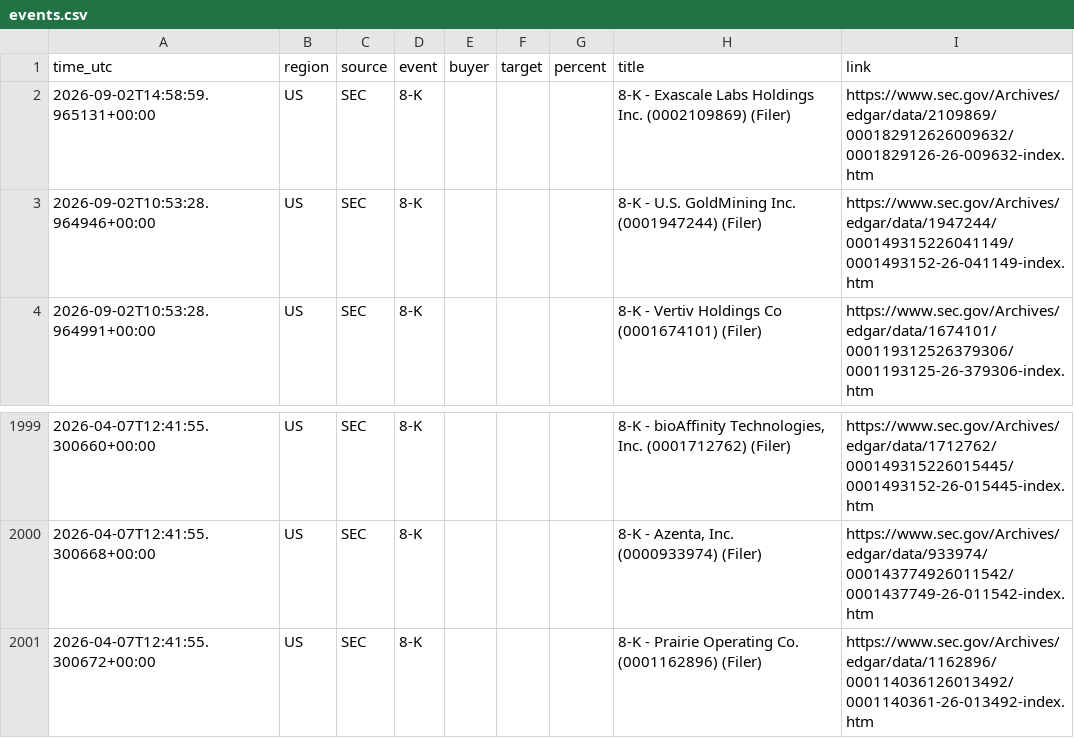
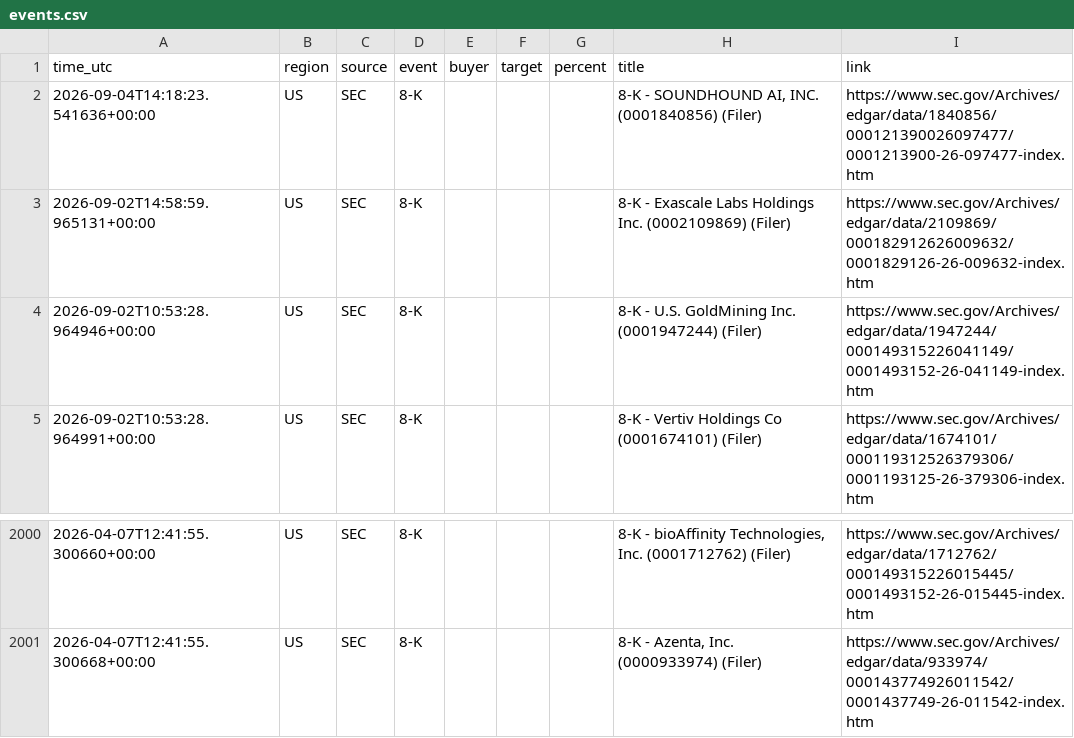
Before and after one commit to 495m5mghnv-arch/StakeWatch-, a CSV file: docs/events.csv, drawn as a sheet; only a part is shown, gaps mark what is left out; removed rows and columns are numbered as before the commit, all else as after; the diff names each change by its address in the sheet, - before the commit and + after, or states it on an @@ line.

Commit message:
Update SEC data

```diff
--- a/docs/events.csv
+++ b/docs/events.csv
+row 2: 2026-09-04T14:18:23.541636+00:00 | US | SEC | 8-K |  |  |  | 8-K - SOUNDHOUND AI, INC. (0001840856) (Filer) | https://www.sec.gov/Archives/edgar/data/1840856/000121390026097477/0001213900-26-097477-index.htm
-row 2001: 2026-04-07T12:41:55.300672+00:00 | US | SEC | 8-K |  |  |  | 8-K - Prairie Operating Co. (0001162896) (Filer) | https://www.sec.gov/Archives/edgar/data/1162896/000114036126013492/0001140361-26-013492-index.htm
```
Also changed, not shown: events.csv, 3 other files.
